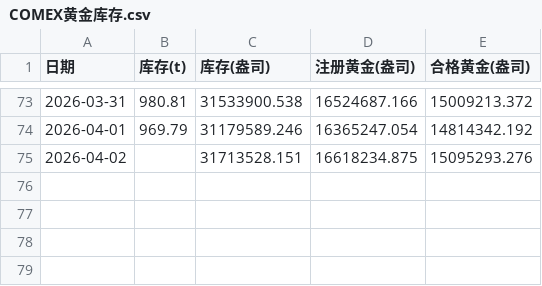
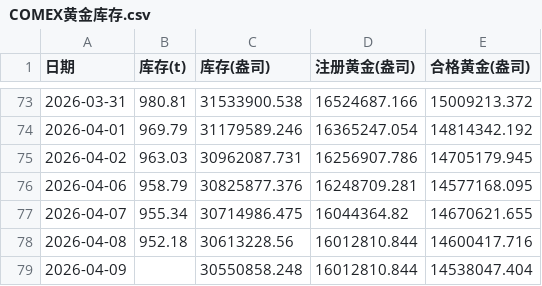
Before and after one commit to Jackdream/Finance-Topic, a CSV file: data/comex/COMEX黄金库存.csv, drawn as a sheet; only a part is shown, gaps mark what is left out.

```diff
--- a/data/comex/COMEX黄金库存.csv
+++ b/data/comex/COMEX黄金库存.csv
@@ -74,2 +74,6 @@
 2026-04-01,969.79,31179589.246,16365247.054,14814342.192
-2026-04-02,,31713528.151,16618234.875,15095293.276
+2026-04-02,963.03,30962087.731,16256907.786,14705179.945
+2026-04-06,958.79,30825877.376,16248709.281,14577168.095
+2026-04-07,955.34,30714986.475,16044364.82,14670621.655
+2026-04-08,952.18,30613228.56,16012810.844,14600417.716
+2026-04-09,,30550858.248,16012810.844,14538047.404
```
Also changed, not shown: data/comex/COMEX黄金交易信息.csv, data/上期所/上期所交易数据.csv, 32 other files.
